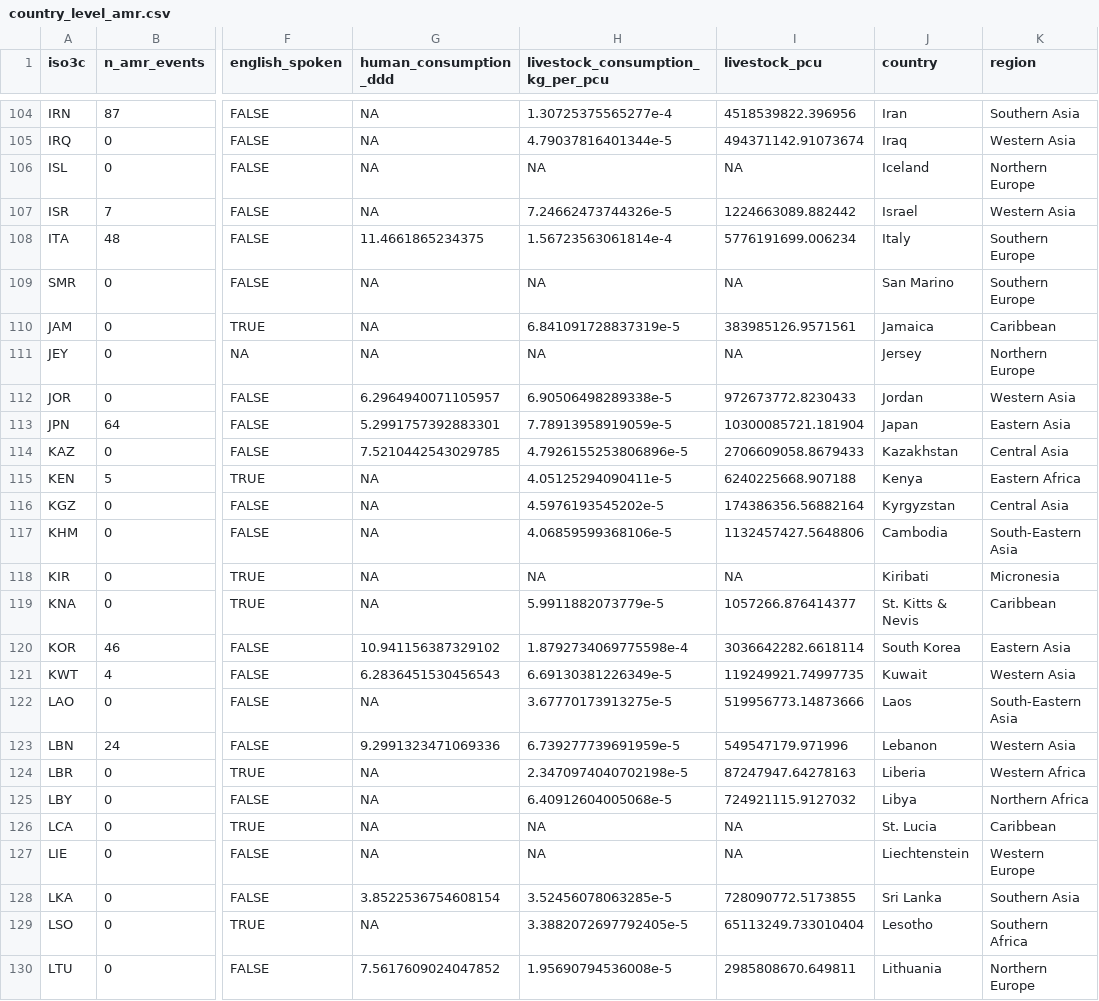
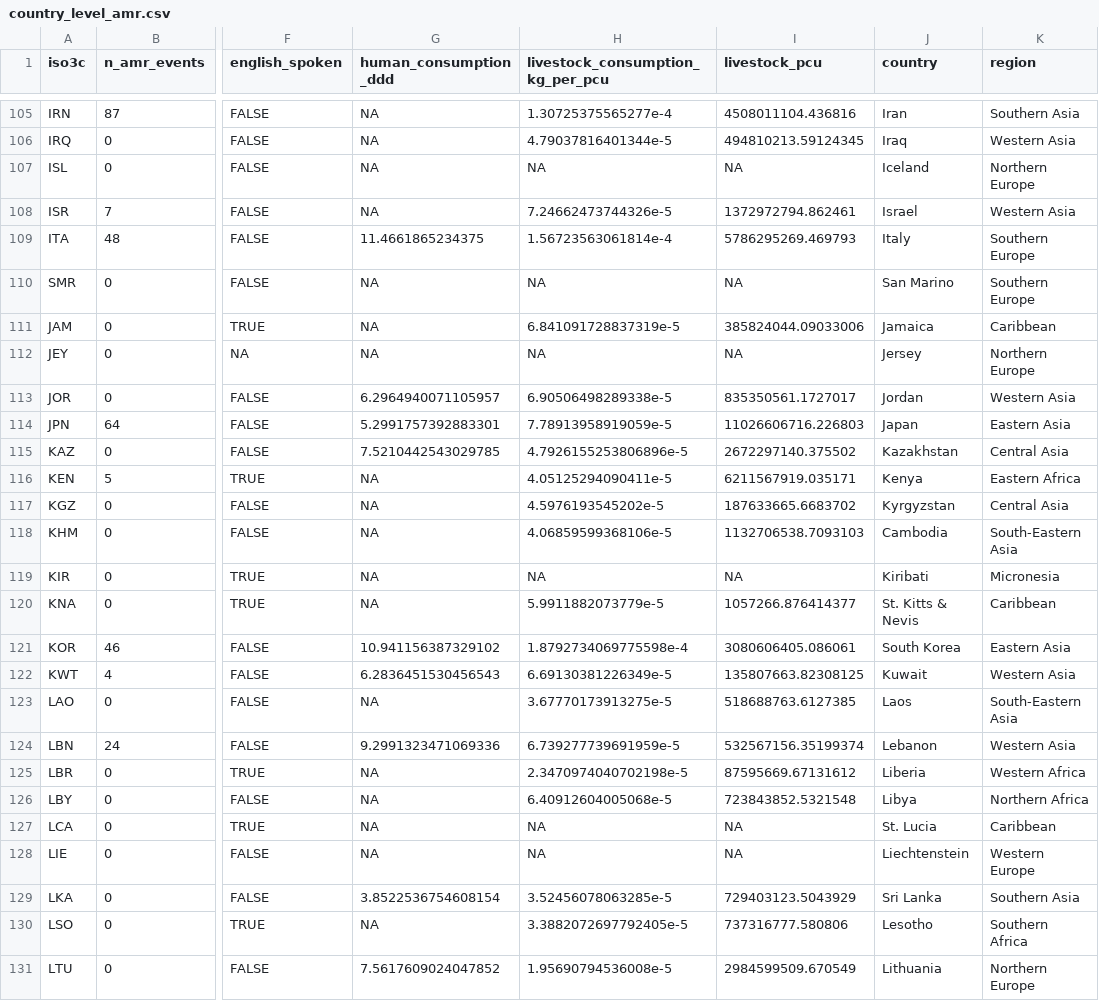
Before and after one commit to ecohealthalliance/amr-analysis, a CSV file: country_level_amr.csv, drawn as a sheet; only a part is shown, gaps mark what is left out; addresses are those after the commit; the diff covers the shown part only; the diff names each change by its address in the sheet, - before the commit and + after, or states it on an @@ line.

```diff
--- a/country_level_amr.csv
+++ b/country_level_amr.csv
-I105 (livestock_pcu): 4518539822.396956
+I105 (livestock_pcu): 4508011104.436816
-I106 (livestock_pcu): 494371142.91073674
+I106 (livestock_pcu): 494810213.59124345
-I108 (livestock_pcu): 1224663089.882442
+I108 (livestock_pcu): 1372972794.862461
-I109 (livestock_pcu): 5776191699.006234
+I109 (livestock_pcu): 5786295269.469793
-I111 (livestock_pcu): 383985126.9571561
+I111 (livestock_pcu): 385824044.09033006
-I113 (livestock_pcu): 972673772.8230433
+I113 (livestock_pcu): 835350561.1727017
-I114 (livestock_pcu): 10300085721.181904
+I114 (livestock_pcu): 11026606716.226803
-I115 (livestock_pcu): 2706609058.8679433
+I115 (livestock_pcu): 2672297140.375502
-I116 (livestock_pcu): 6240225668.907188
+I116 (livestock_pcu): 6211567919.035171
-I117 (livestock_pcu): 174386356.56882164
+I117 (livestock_pcu): 187633665.6683702
-I118 (livestock_pcu): 1132457427.5648806
+I118 (livestock_pcu): 1132706538.7093103
-I121 (livestock_pcu): 3036642282.6618114
+I121 (livestock_pcu): 3080606405.086061
-I122 (livestock_pcu): 119249921.74997735
+I122 (livestock_pcu): 135807663.82308125
-I123 (livestock_pcu): 519956773.14873666
+I123 (livestock_pcu): 518688763.6127385
-I124 (livestock_pcu): 549547179.971996
+I124 (livestock_pcu): 532567156.35199374
-I125 (livestock_pcu): 87247947.64278163
+I125 (livestock_pcu): 87595669.67131612
-I126 (livestock_pcu): 724921115.9127032
+I126 (livestock_pcu): 723843852.5321548
-I129 (livestock_pcu): 728090772.5173855
+I129 (livestock_pcu): 729403123.5043929
-I130 (livestock_pcu): 65113249.733010404
+I130 (livestock_pcu): 737316777.580806
-I131 (livestock_pcu): 2985808670.649811
+I131 (livestock_pcu): 2984599509.670549
```
Also changed, not shown: 1 added row and 147 edited cells elsewhere in this file, 6 other files.
